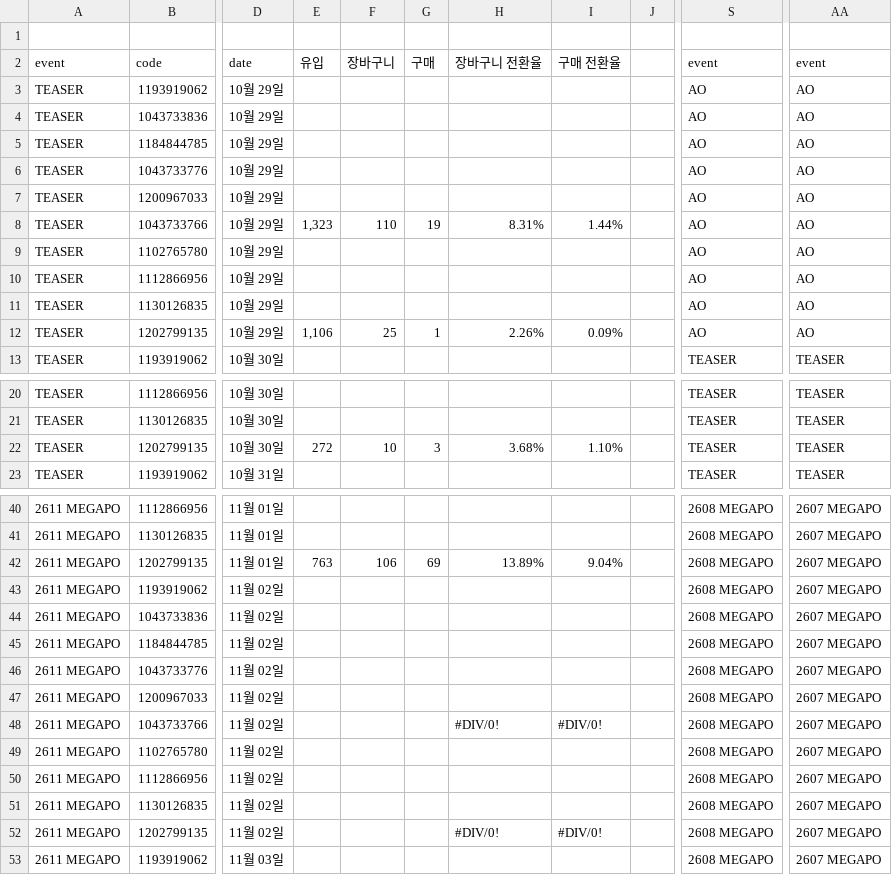
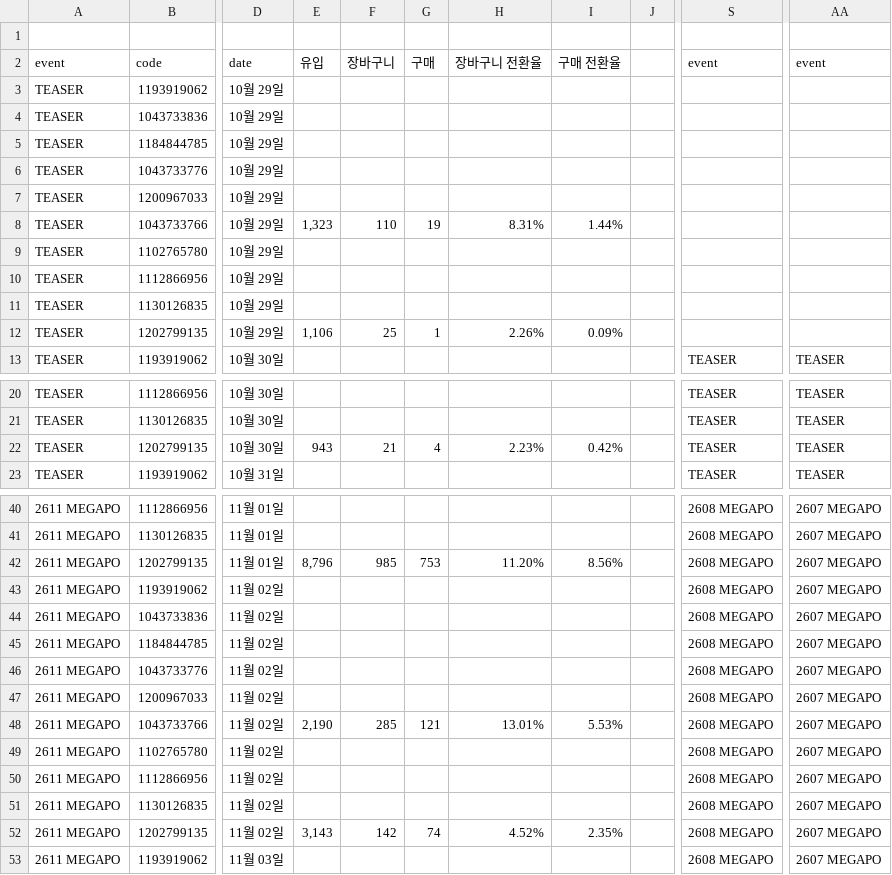
Before and after one commit to qlrltm123-a11y/creative-dashboard, a CSV file: data/megapo-boh.csv, drawn as a sheet; only a part is shown, gaps mark what is left out; the diff covers the shown part only; the diff names each change by its address in the sheet, - before the commit and + after, or states it on an @@ line.

Commit message:
chore: 시트 수동 동기화 2026-11-03T01:30 (data/megapo-boh.csv)

```diff
--- a/data/megapo-boh.csv
+++ b/data/megapo-boh.csv
-S3:S12: AO
+S3:S12: (empty)
-AA3:AA12: AO
+AA3:AA12: (empty)
-E22: 272
+E22: 943
-F22: 10
+F22: 21
-G22: 3
+G22: 4
-H22: 3.68%
+H22: 2.23%
-I22: 1.10%
+I22: 0.42%
-E42: 763
+E42: 8,796
-F42: 106
+F42: 985
-G42: 69
+G42: 753
-H42: 13.89%
+H42: 11.20%
-I42: 9.04%
+I42: 8.56%
-E48: (empty)
+E48: 2,190
-F48: (empty)
+F48: 285
-G48: (empty)
+G48: 121
-H48: #DIV/0!
+H48: 13.01%
-I48: #DIV/0!
+I48: 5.53%
-E52: (empty)
+E52: 3,143
-F52: (empty)
+F52: 142
-G52: (empty)
+G52: 74
-H52: #DIV/0!
+H52: 4.52%
-I52: #DIV/0!
+I52: 2.35%
```
Also changed, not shown: 4 edited cells elsewhere in this file.
